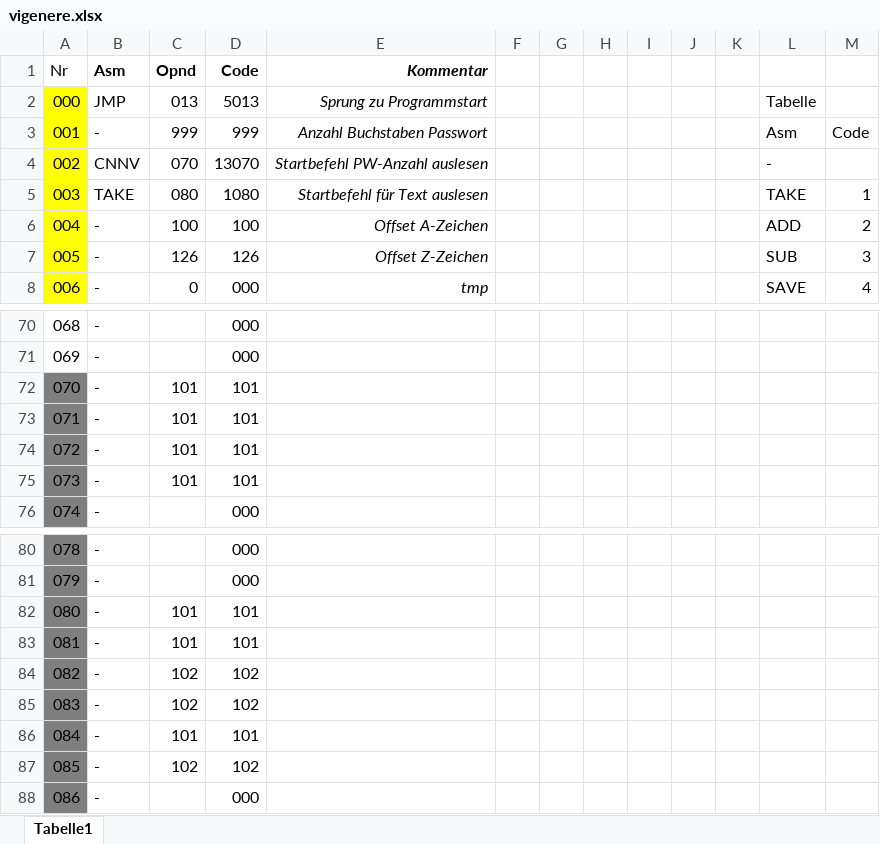
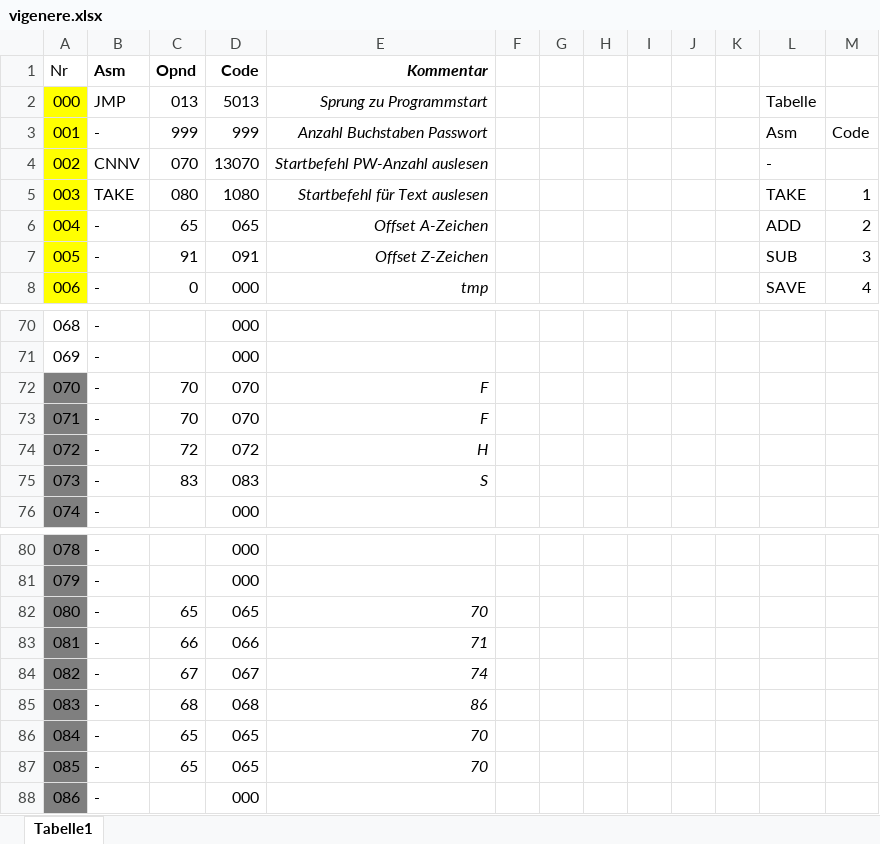
Before and after one commit to ahaenggli/ffhs-gti-vigenere-johnny, an Excel workbook: vigenere.xlsx, sheet Tabelle1, drawn as a sheet; only a part is shown, gaps mark what is left out; values as stored, in another font and other column widths than the file's, no borders; the diff covers the shown part only; the diff names each change by its address in the sheet, - before the commit and + after, or states it on an @@ line.

```diff
--- a/vigenere.xlsx (sheet Tabelle1)
+++ b/vigenere.xlsx (sheet Tabelle1)
-C6 (Opnd): 100
+C6 (Opnd): 65
-D6 (Code): 100
+D6 (Code): 065
-C7 (Opnd): 126
+C7 (Opnd): 91
-D7 (Code): 126
+D7 (Code): 091
-C72:C73 (Opnd): 101
+C72:C73 (Opnd): 70
-D72:D73 (Code): 101
+D72:D73 (Code): 070
-E72:E73 (Kommentar): (empty)
+E72:E73 (Kommentar): F
-C74 (Opnd): 101
+C74 (Opnd): 72
-D74 (Code): 101
+D74 (Code): 072
-E74 (Kommentar): (empty)
+E74 (Kommentar): H
-C75 (Opnd): 101
+C75 (Opnd): 83
-D75 (Code): 101
+D75 (Code): 083
-E75 (Kommentar): (empty)
+E75 (Kommentar): S
-C82 (Opnd): 101
+C82 (Opnd): 65
-D82 (Code): 101
+D82 (Code): 065
-E82 (Kommentar): (empty)
+E82 (Kommentar): 70
-C83 (Opnd): 101
+C83 (Opnd): 66
-D83 (Code): 101
+D83 (Code): 066
-E83 (Kommentar): (empty)
+E83 (Kommentar): 71
-C84 (Opnd): 102
+C84 (Opnd): 67
-D84 (Code): 102
+D84 (Code): 067
-E84 (Kommentar): (empty)
+E84 (Kommentar): 74
-C85 (Opnd): 102
+C85 (Opnd): 68
-D85 (Code): 102
+D85 (Code): 068
-E85 (Kommentar): (empty)
+E85 (Kommentar): 86
-C86 (Opnd): 101
+C86 (Opnd): 65
-D86 (Code): 101
+D86 (Code): 065
-E86:E87 (Kommentar): (empty)
+E86:E87 (Kommentar): 70
-C87 (Opnd): 102
+C87 (Opnd): 65
-D87 (Code): 102
+D87 (Code): 065
```
Also changed, not shown: 51 edited cells elsewhere in this sheet, 1 other file.
